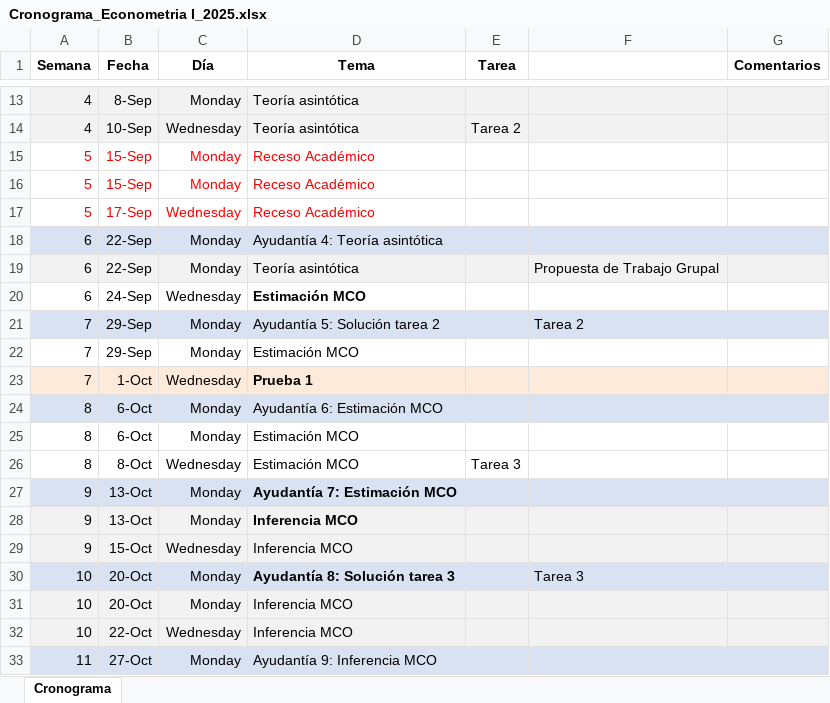
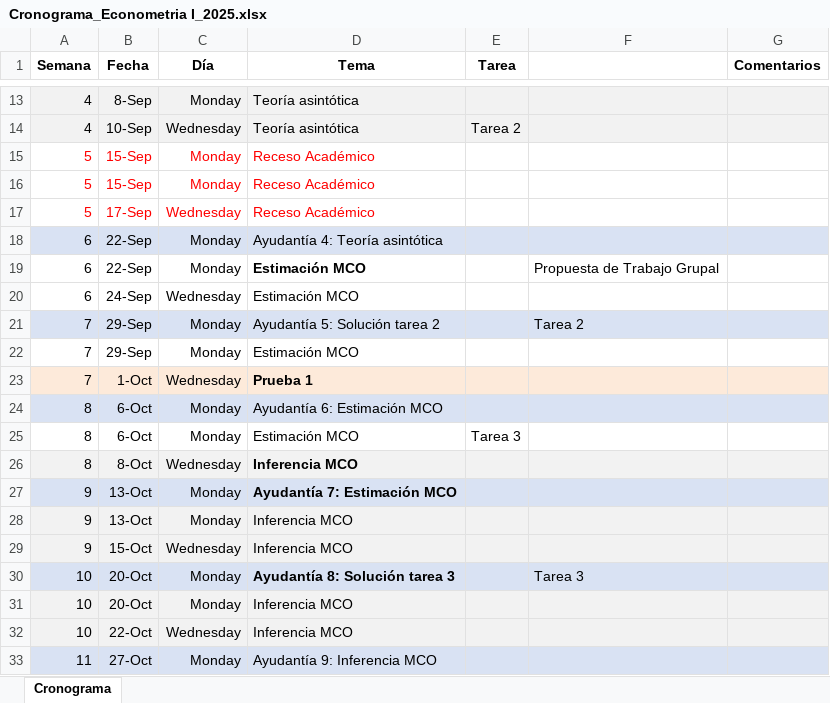
Before and after one commit to ramirode/ramirode.github.io, an Excel workbook: econometria_I/Cronograma_Econometria I_2025.xlsx, sheet Cronograma, drawn as a sheet; only a part is shown, gaps mark what is left out; values as stored, in another font and other column widths than the file's, no borders; the diff names each change by its address in the sheet, - before the commit and + after, or states it on an @@ line.

```diff
--- a/econometria_I/Cronograma_Econometria I_2025.xlsx (sheet Cronograma)
+++ b/econometria_I/Cronograma_Econometria I_2025.xlsx (sheet Cronograma)
-A19:G19 fill: #F2F2F2
+A19:G19 fill: none
-D19 (Tema): Teoría asintótica
+D19 (Tema): Estimación MCO
-D19 bold: off
+D19 bold: on
-D20 bold: on
+D20 bold: off
-E25 (Tarea): (empty)
+E25 (Tarea): Tarea 3
-A26:G26 fill: none
+A26:G26 fill: #F2F2F2
-D26 (Tema): Estimación MCO
+D26 (Tema): Inferencia MCO
-D26 bold: off
+D26 bold: on
-E26 (Tarea): Tarea 3
+E26 (Tarea): (empty)
-D28 bold: on
+D28 bold: off
```
Also changed, not shown: 4 other files.
